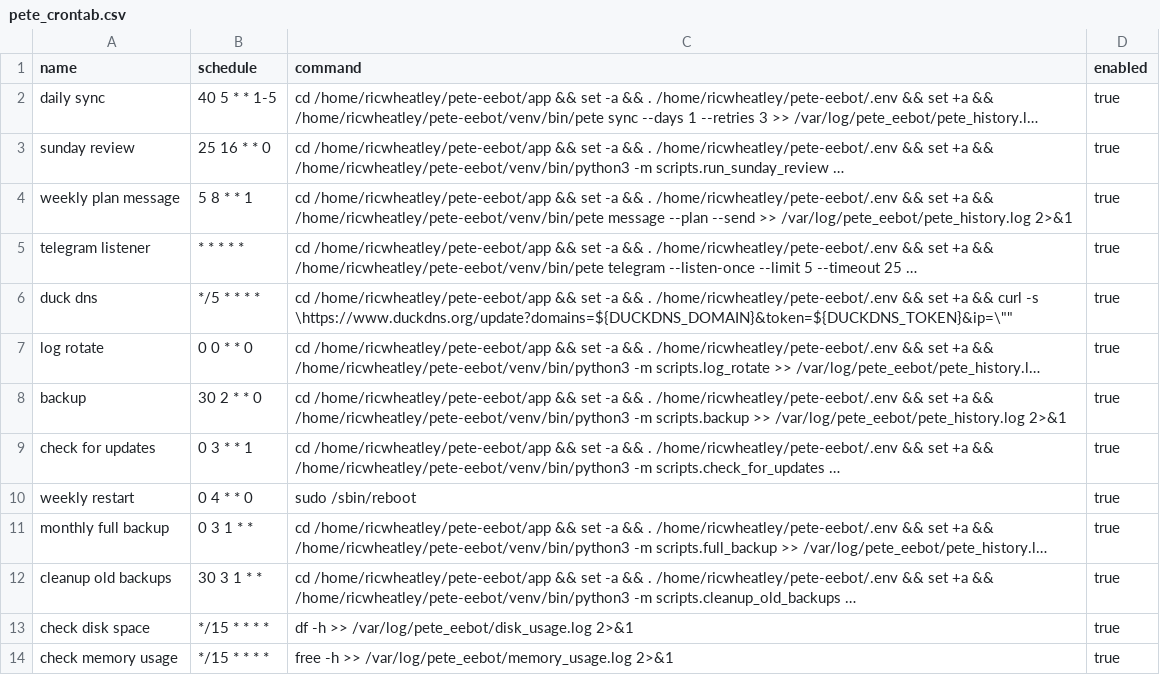
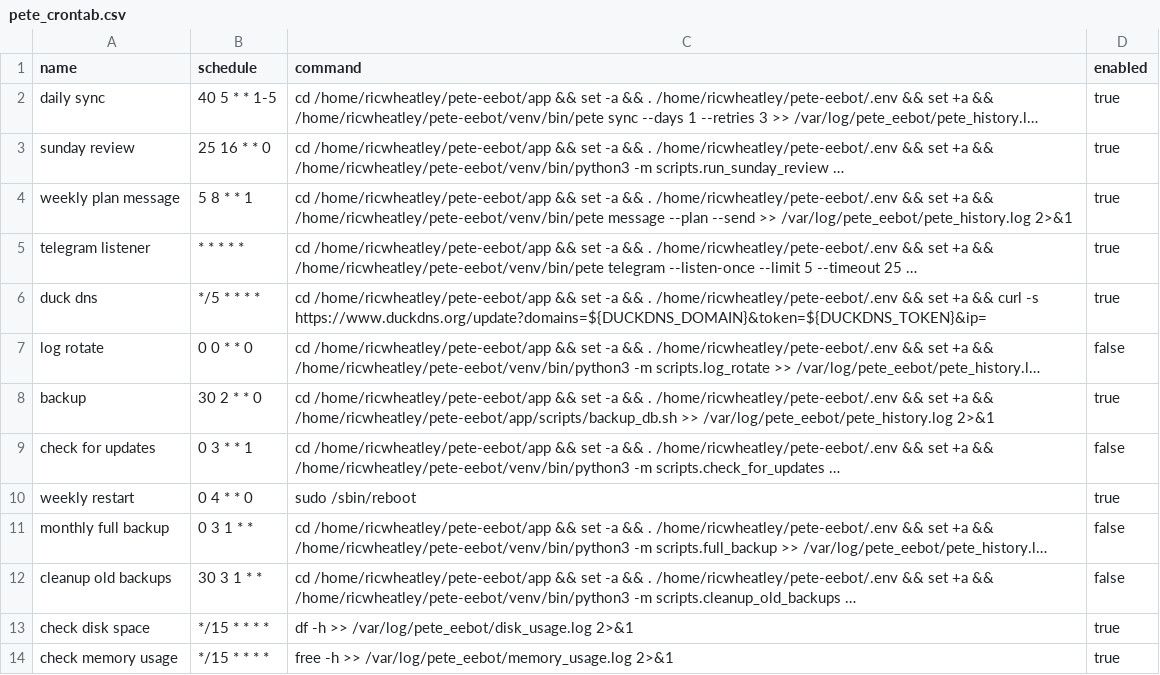
Before and after one commit to ricwheatley/Pete-Eebot, a CSV file: pete_e/resources/pete_crontab.csv, drawn as a sheet; only a part is shown; long unchanged cells end in …; the diff names each change by its address in the sheet, - before the commit and + after, or states it on an @@ line.

Commit message:
more crontab and CI fixes

```diff
--- a/pete_e/resources/pete_crontab.csv
+++ b/pete_e/resources/pete_crontab.csv
-C6 (command): …curl -s \https://www.duckdns.org/update?domains=${DUCKDNS_DOMAIN}&token=${DUCKDNS_TOKEN}&ip=\""
+C6 (command): …curl -s https://www.duckdns.org/update?domains=${DUCKDNS_DOMAIN}&token=${DUCKDNS_TOKEN}&ip=
-D7 (enabled): true
+D7 (enabled): false
-C8 (command): …+a && /home/ricwheatley/pete-eebot/venv/bin/python3 -m scripts.backup >> /var/log/pete_eebot/pete_history.log…
+C8 (command): …+a && /home/ricwheatley/pete-eebot/app/scripts/backup_db.sh >> /var/log/pete_eebot/pete_history.log…
-D9 (enabled): true
+D9 (enabled): false
-D11:D12 (enabled): true
+D11:D12 (enabled): false
```
Also changed, not shown: 7 other files.
